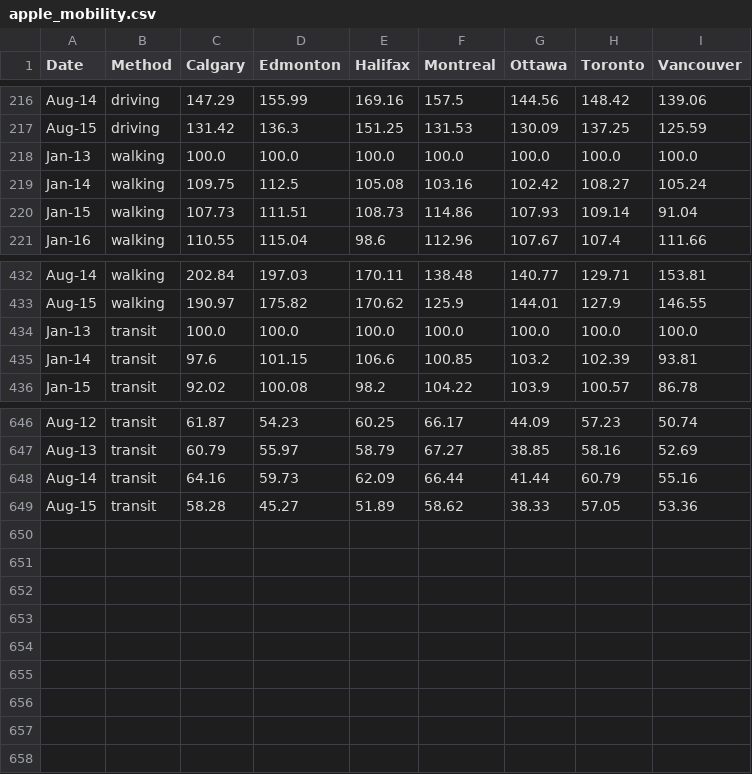
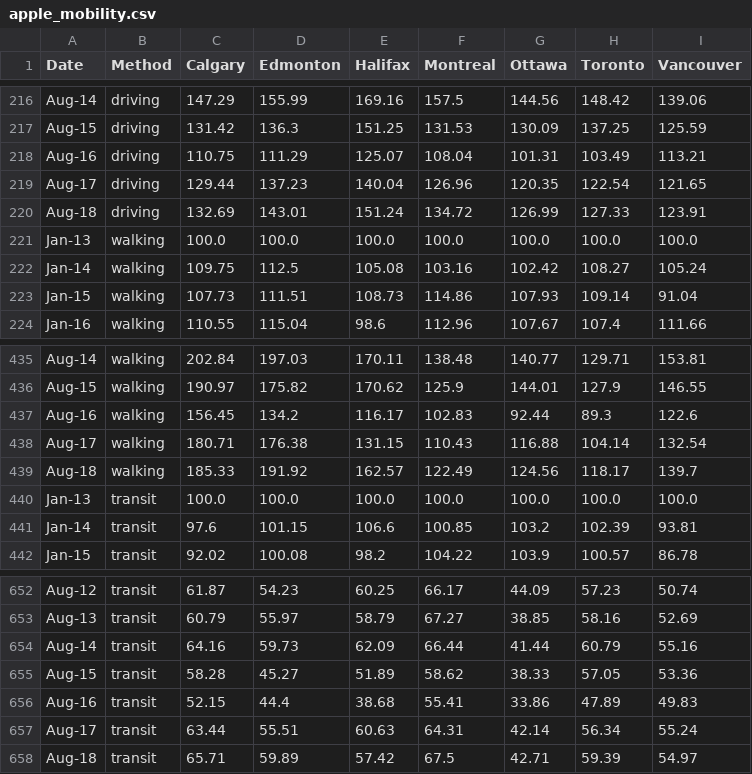
Before and after one commit to cdhoweinstitute/COVID-Canada, a CSV file: apple_mobility.csv, drawn as a sheet; only a part is shown, gaps mark what is left out; the diff names each change by its address in the sheet, - before the commit and + after, or states it on an @@ line.

```diff
--- a/apple_mobility.csv
+++ b/apple_mobility.csv
+row 218: Aug-16 | driving | 110.75 | 111.29 | 125.07 | 108.04 | 101.31 | 103.49 | 113.21
+row 219: Aug-17 | driving | 129.44 | 137.23 | 140.04 | 126.96 | 120.35 | 122.54 | 121.65
+row 220: Aug-18 | driving | 132.69 | 143.01 | 151.24 | 134.72 | 126.99 | 127.33 | 123.91
+row 437: Aug-16 | walking | 156.45 | 134.2 | 116.17 | 102.83 | 92.44 | 89.3 | 122.6
+row 438: Aug-17 | walking | 180.71 | 176.38 | 131.15 | 110.43 | 116.88 | 104.14 | 132.54
+row 439: Aug-18 | walking | 185.33 | 191.92 | 162.57 | 122.49 | 124.56 | 118.17 | 139.7
+row 656: Aug-16 | transit | 52.15 | 44.4 | 38.68 | 55.41 | 33.86 | 47.89 | 49.83
+row 657: Aug-17 | transit | 63.44 | 55.51 | 60.63 | 64.31 | 42.14 | 56.34 | 55.24
+row 658: Aug-18 | transit | 65.71 | 59.89 | 57.42 | 67.5 | 42.71 | 59.39 | 54.97
```
Also changed, not shown: google_mobility.csv, growth.csv, 5 other files.
